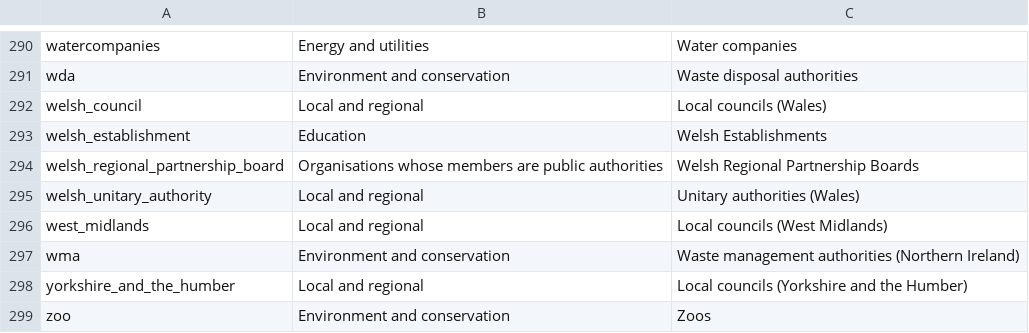
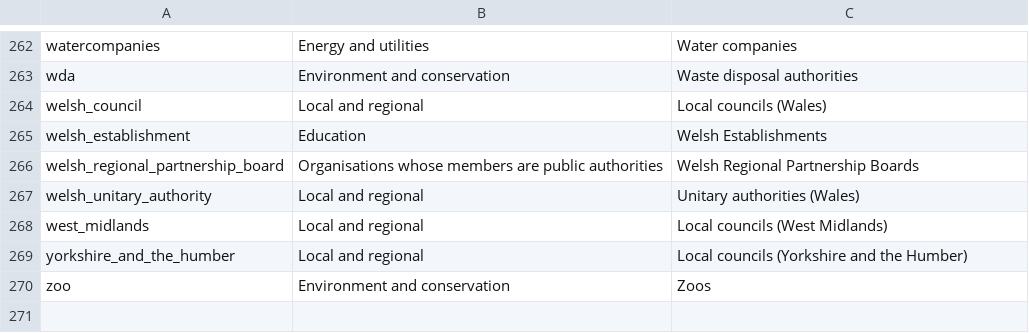
Before and after one commit to mysociety/wdtk_authorities_list, a CSV file: data/raw/authorities_categories.csv, drawn as a sheet; only a part is shown, gaps mark what is left out; the diff covers the shown part only.

```diff
--- a/data/raw/authorities_categories.csv
+++ b/data/raw/authorities_categories.csv
@@ -296,3 +268,2 @@ welsh_unitary_authority,Local and regional,Unitary authorities (Wales)
 west_midlands,Local and regional,Local councils (West Midlands)
-wma,Environment and conservation,Waste management authorities (Northern Ireland)
 yorkshire_and_the_humber,Local and regional,Local councils (Yorkshire and the Humber)
```
Also changed, not shown: 28 removed rows elsewhere in this file, data/packages/whatdotheyknow_authorities_dataset/authorities_categories.csv, 5 other files.
